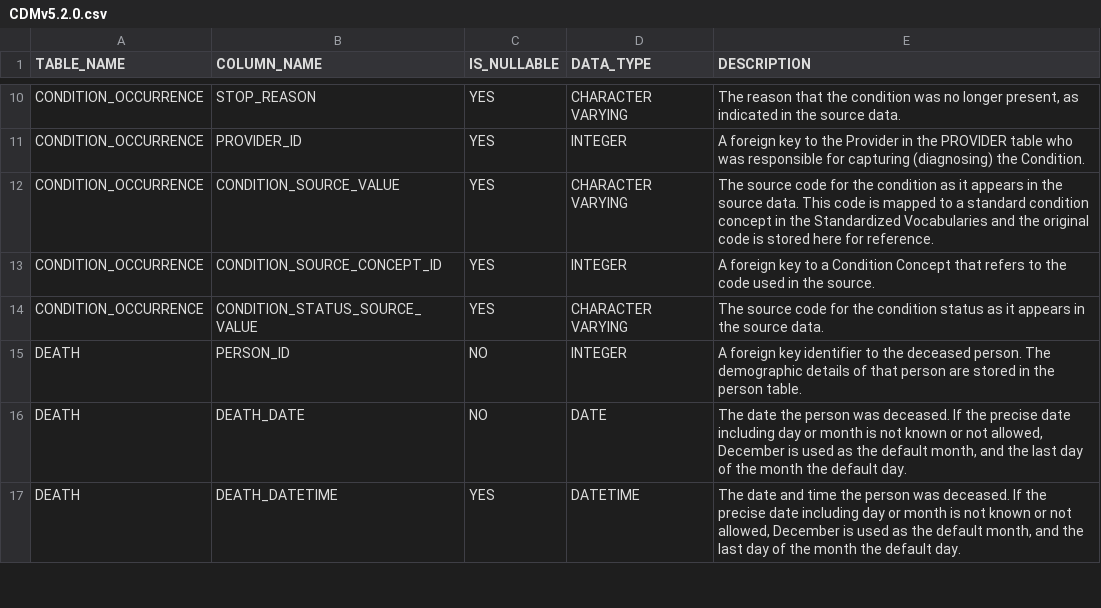
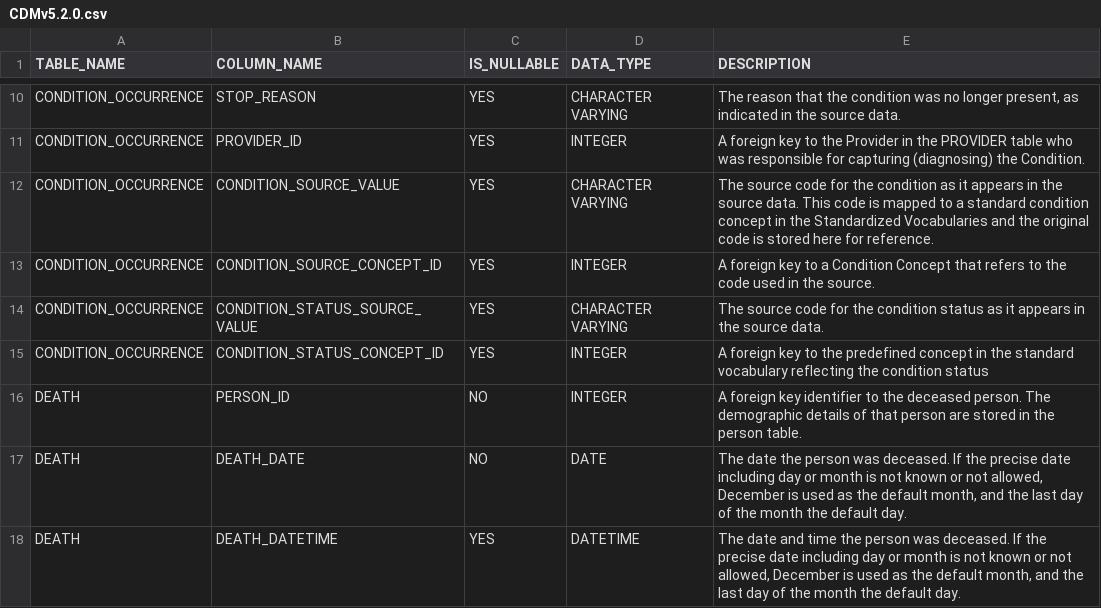
Before and after one commit to thehyve/CommonDataModel, a CSV file: Documentation/CommonDataModel_csv_create/CDMv5.2.0.csv, drawn as a sheet; only a part is shown, gaps mark what is left out.

Commit message:
detect malformatted tables

```diff
--- a/Documentation/CommonDataModel_csv_create/CDMv5.2.0.csv
+++ b/Documentation/CommonDataModel_csv_create/CDMv5.2.0.csv
@@ -14,2 +14,3 @@ CONDITION_OCCURRENCE,CONDITION_SOURCE_CONCEPT_ID,YES,INTEGER,"A foreign key to a
 CONDITION_OCCURRENCE,CONDITION_STATUS_SOURCE_VALUE,YES,CHARACTER VARYING,"The source code for the condition status as it appears in the source data."
+CONDITION_OCCURRENCE,CONDITION_STATUS_CONCEPT_ID,YES,INTEGER,"A foreign key to the predefined concept in the standard vocabulary reflecting the condition status"
 DEATH,PERSON_ID,NO,INTEGER,"A foreign key identifier to the deceased person. The demographic details of that person are stored in the person table."
```
Also changed, not shown: 1 other file.
